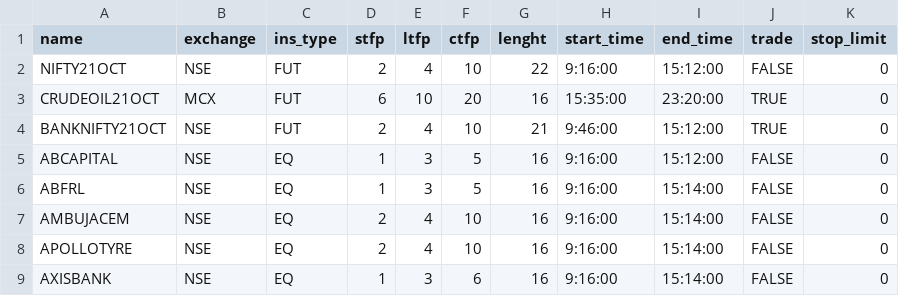
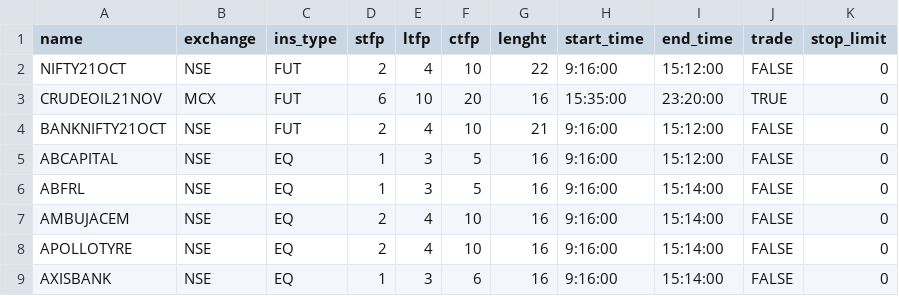
Before and after one commit to youngking1686/Spectre, a CSV file: symbol_load.csv, drawn as a sheet; only a part is shown.

```diff
--- a/symbol_load.csv
+++ b/symbol_load.csv
@@ -2,4 +2,4 @@ name,exchange,ins_type,stfp,ltfp,ctfp,lenght,start_time,end_time,trade,stop_limi
 NIFTY21OCT,NSE,FUT,2,4,10,22,9:16:00,15:12:00,FALSE,0
-CRUDEOIL21OCT,MCX,FUT,6,10,20,16,15:35:00,23:20:00,TRUE,0
-BANKNIFTY21OCT,NSE,FUT,2,4,10,21,9:46:00,15:12:00,TRUE,0
+CRUDEOIL21NOV,MCX,FUT,6,10,20,16,15:35:00,23:20:00,TRUE,0
+BANKNIFTY21OCT,NSE,FUT,2,4,10,21,9:16:00,15:12:00,FALSE,0
 ABCAPITAL,NSE,EQ,1,3,5,16,9:16:00,15:12:00,FALSE,0
```
Also changed, not shown: 4 other files.
